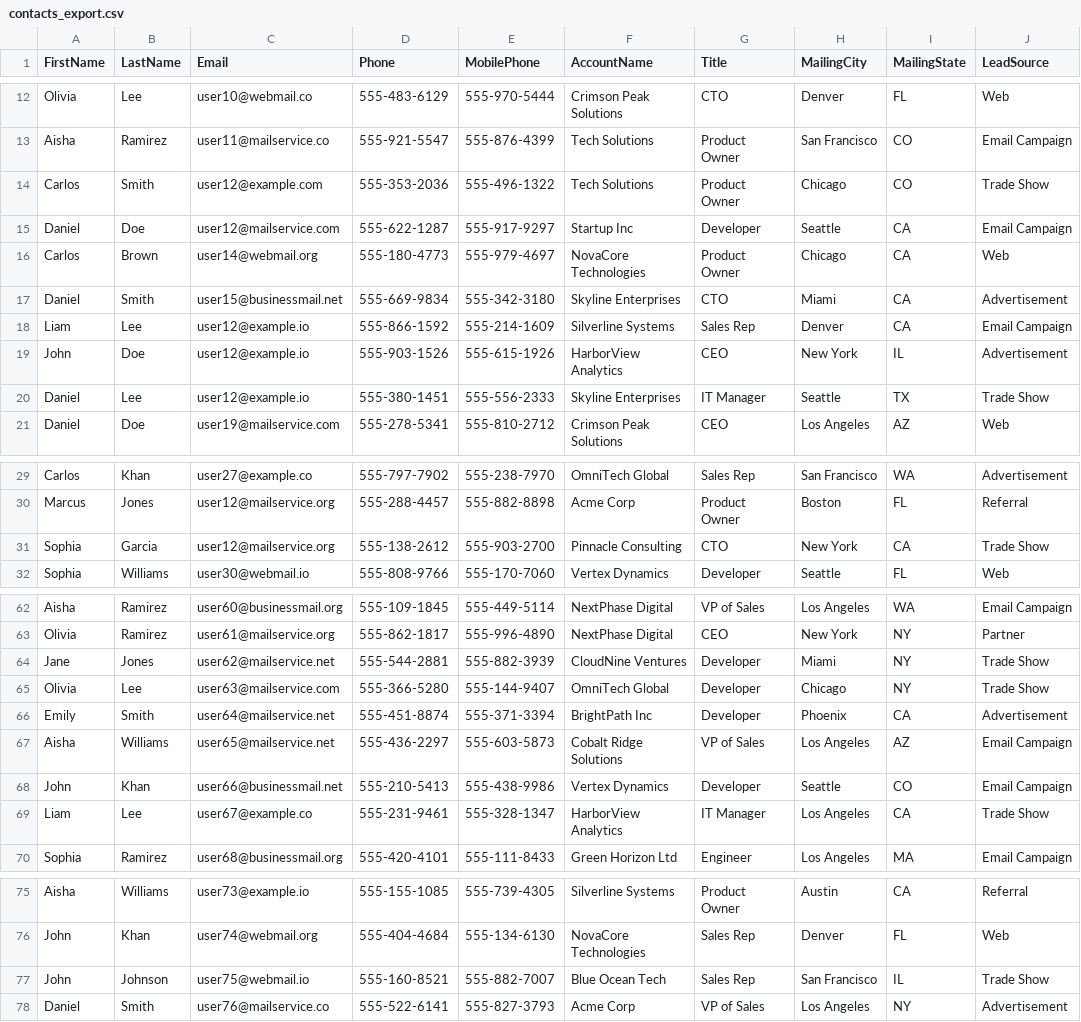
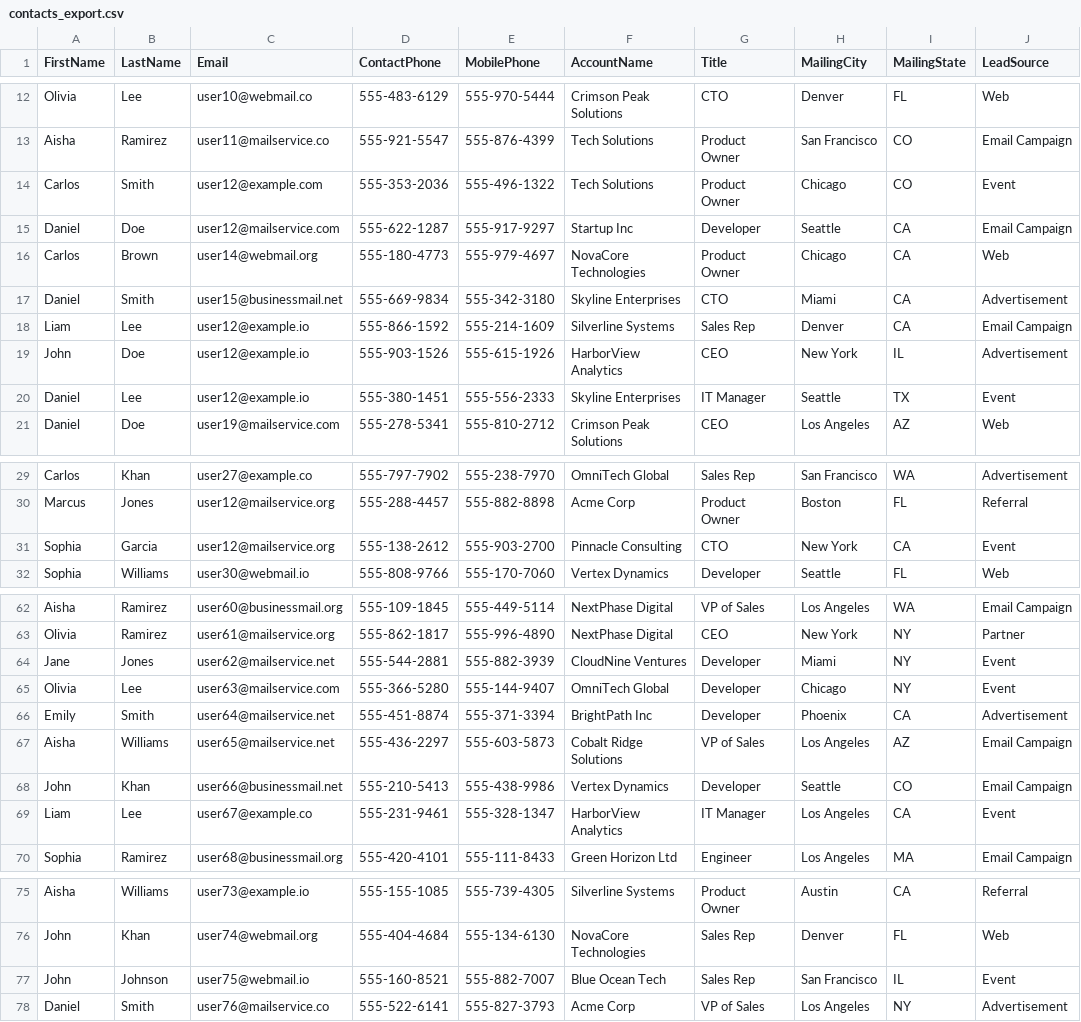
Before and after one commit to classaccounts/BuckeyeDreaminDemo, a CSV file: datasets/contacts_export.csv, drawn as a sheet; only a part is shown, gaps mark what is left out; the diff covers the shown part only.

```diff
--- a/datasets/contacts_export.csv
+++ b/datasets/contacts_export.csv
@@ -1 +1 @@
-FirstName,LastName,Email,Phone,MobilePhone,AccountName,Title,MailingCity,MailingState,LeadSource
+FirstName,LastName,Email,ContactPhone,MobilePhone,AccountName,Title,MailingCity,MailingState,LeadSource
@@ -13,3 +13,3 @@ Olivia,Lee,user10@webmail.co,555-483-6129,555-970-5444,Crimson Peak Solutions,CT
 Aisha,Ramirez,user11@mailservice.co,555-921-5547,555-876-4399,Tech Solutions,Product Owner,San Francisco,CO,Email Campaign
-Carlos,Smith,user12@example.com,555-353-2036,555-496-1322,Tech Solutions,Product Owner,Chicago,CO,Trade Show
+Carlos,Smith,user12@example.com,555-353-2036,555-496-1322,Tech Solutions,Product Owner,Chicago,CO,Event
 Daniel,Doe,user12@mailservice.com,555-622-1287,555-917-9297,Startup Inc,Developer,Seattle,CA,Email Campaign
@@ -19,3 +19,3 @@ Liam,Lee,user12@example.io,555-866-1592,555-214-1609,Silverline Systems,Sales Re
 John,Doe,user12@example.io,555-903-1526,555-615-1926,HarborView Analytics,CEO,New York,IL,Advertisement
-Daniel,Lee,user12@example.io,555-380-1451,555-556-2333,Skyline Enterprises,IT Manager,Seattle,TX,Trade Show
+Daniel,Lee,user12@example.io,555-380-1451,555-556-2333,Skyline Enterprises,IT Manager,Seattle,TX,Event
 Daniel,Doe,user19@mailservice.com,555-278-5341,555-810-2712,Crimson Peak Solutions,CEO,Los Angeles,AZ,Web
@@ -30,3 +30,3 @@ Carlos,Khan,user27@example.co,555-797-7902,555-238-7970,OmniTech Global,Sales Re
 Marcus,Jones,user12@mailservice.org,555-288-4457,555-882-8898,Acme Corp,Product Owner,Boston,FL,Referral
-Sophia,Garcia,user12@mailservice.org,555-138-2612,555-903-2700,Pinnacle Consulting,CTO,New York,CA,Trade Show
+Sophia,Garcia,user12@mailservice.org,555-138-2612,555-903-2700,Pinnacle Consulting,CTO,New York,CA,Event
 Sophia,Williams,user30@webmail.io,555-808-9766,555-170-7060,Vertex Dynamics,Developer,Seattle,FL,Web
@@ -63,4 +63,4 @@ Aisha,Ramirez,user60@businessmail.org,555-109-1845,555-449-5114,NextPhase Digita
 Olivia,Ramirez,user61@mailservice.org,555-862-1817,555-996-4890,NextPhase Digital,CEO,New York,NY,Partner
-Jane,Jones,user62@mailservice.net,555-544-2881,555-882-3939,CloudNine Ventures,Developer,Miami,NY,Trade Show
-Olivia,Lee,user63@mailservice.com,555-366-5280,555-144-9407,OmniTech Global,Developer,Chicago,NY,Trade Show
+Jane,Jones,user62@mailservice.net,555-544-2881,555-882-3939,CloudNine Ventures,Developer,Miami,NY,Event
+Olivia,Lee,user63@mailservice.com,555-366-5280,555-144-9407,OmniTech Global,Developer,Chicago,NY,Event
 Emily,Smith,user64@mailservice.net,555-451-8874,555-371-3394,BrightPath Inc,Developer,Phoenix,CA,Advertisement
@@ -68,3 +68,3 @@ Aisha,Williams,user65@mailservice.net,555-436-2297,555-603-5873,Cobalt Ridge Sol
 John,Khan,user66@businessmail.net,555-210-5413,555-438-9986,Vertex Dynamics,Developer,Seattle,CO,Email Campaign
-Liam,Lee,user67@example.co,555-231-9461,555-328-1347,HarborView Analytics,IT Manager,Los Angeles,CA,Trade Show
+Liam,Lee,user67@example.co,555-231-9461,555-328-1347,HarborView Analytics,IT Manager,Los Angeles,CA,Event
 Sophia,Ramirez,user68@businessmail.org,555-420-4101,555-111-8433,Green Horizon Ltd,Engineer,Los Angeles,MA,Email Campaign
@@ -76,3 +76,3 @@ Aisha,Williams,user73@example.io,555-155-1085,555-739-4305,Silverline Systems,Pr
 John,Khan,user74@webmail.org,555-404-4684,555-134-6130,NovaCore Technologies,Sales Rep,Denver,FL,Web
-John,Johnson,user75@webmail.io,555-160-8521,555-882-7007,Blue Ocean Tech,Sales Rep,San Francisco,IL,Trade Show
+John,Johnson,user75@webmail.io,555-160-8521,555-882-7007,Blue Ocean Tech,Sales Rep,San Francisco,IL,Event
 Daniel,Smith,user76@mailservice.co,555-522-6141,555-827-3793,Acme Corp,VP of Sales,Los Angeles,NY,Advertisement
```
Also changed, not shown: 14 edited cells elsewhere in this file, 3 other files.
